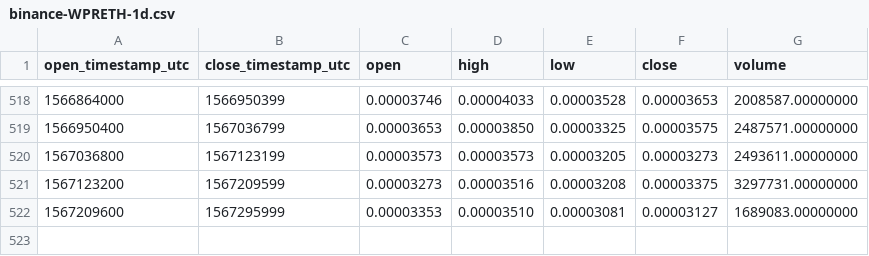
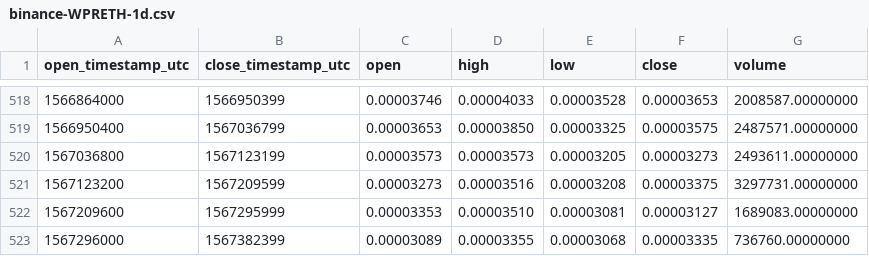
Before and after one commit to cryptobigbro/binance-WPRETH, a CSV file: binance-WPRETH-1d.csv, drawn as a sheet; only a part is shown, gaps mark what is left out.

```diff
--- a/binance-WPRETH-1d.csv
+++ b/binance-WPRETH-1d.csv
@@ -522 +522,2 @@ open_timestamp_utc,close_timestamp_utc,open,high,low,close,volume
 1567209600,1567295999,0.00003353,0.00003510,0.00003081,0.00003127,1689083.00000000
+1567296000,1567382399,0.00003089,0.00003355,0.00003068,0.00003335,736760.00000000
```
Also changed, not shown: binance-WPRETH-1h.csv.
